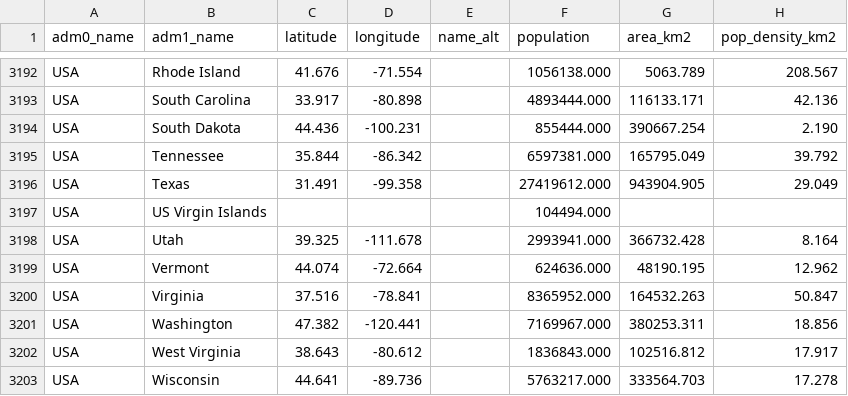
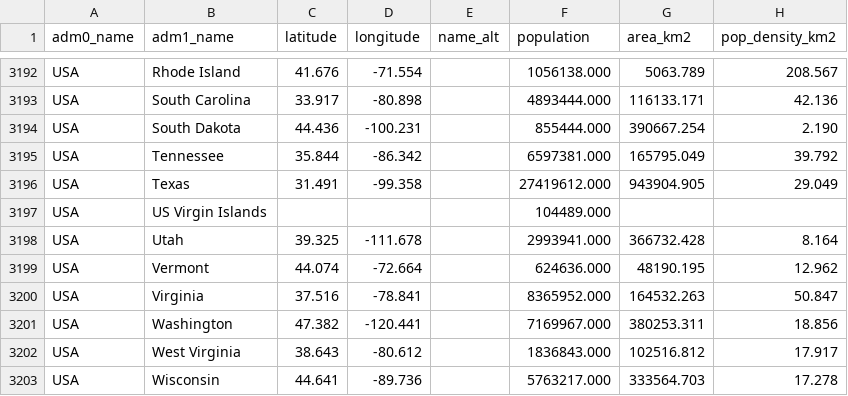
Before and after one commit to Global-Policy-Lab/gpl-covid, a CSV file: data/interim/adm/adm1/adm1.csv, drawn as a sheet; only a part is shown, gaps mark what is left out.

Commit message:
update adm data

```diff
--- a/data/interim/adm/adm1/adm1.csv
+++ b/data/interim/adm/adm1/adm1.csv
@@ -3196,3 +3196,3 @@ USA,Tennessee,35.844,-86.342,,6597381.000,165795.049,39.792
 USA,Texas,31.491,-99.358,,27419612.000,943904.905,29.049
-USA,US Virgin Islands,,,,104494.000,,
+USA,US Virgin Islands,,,,104489.000,,
 USA,Utah,39.325,-111.678,,2993941.000,366732.428,8.164
```
Also changed, not shown: 4 other files.
